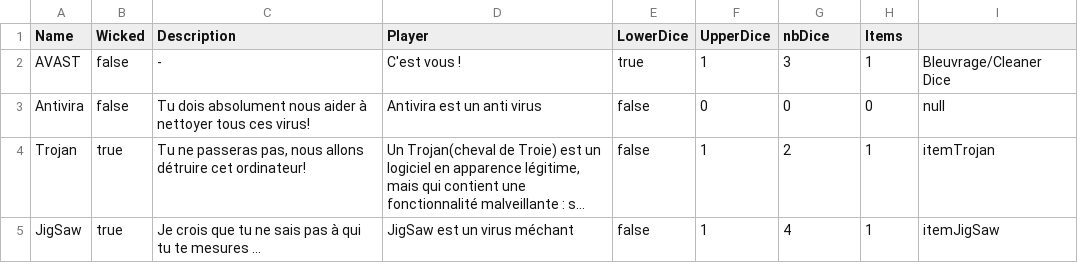
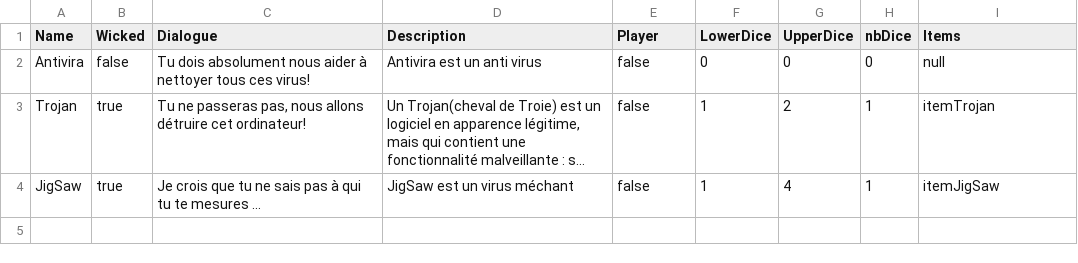
Before and after one commit to ElieBoury/TheLastDefender, a CSV file: src/Sauvegarde/Character.csv, drawn as a sheet; long unchanged cells end in …; the diff names each change by its address in the sheet, - before the commit and + after, or states it on an @@ line.

```diff
--- a/src/Sauvegarde/Character.csv
+++ b/src/Sauvegarde/Character.csv
-C1: Description
+C1: Dialogue
-D1: Player
+D1: Description
-E1: LowerDice
+E1: Player
-F1: UpperDice
+F1: LowerDice
-G1: nbDice
+G1: UpperDice
-H1: Items
+H1: nbDice
-I1: (empty)
+I1: Items
-row 2: AVAST | false | - | C'est vous ! | true | 1 | 3 | 1 | Bleuvrage/Cleaner Dice
```
Also changed, not shown: src/Sauvegarde/Default/Character.csv, src/Sauvegarde/Default/Room.csv, 4 other files.
